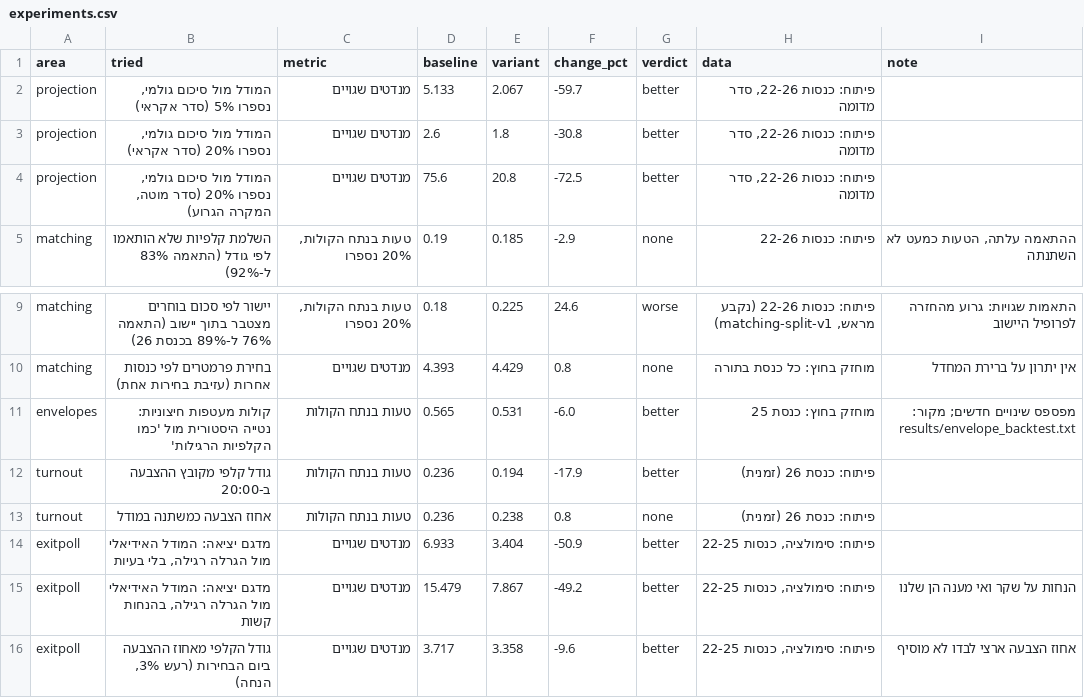
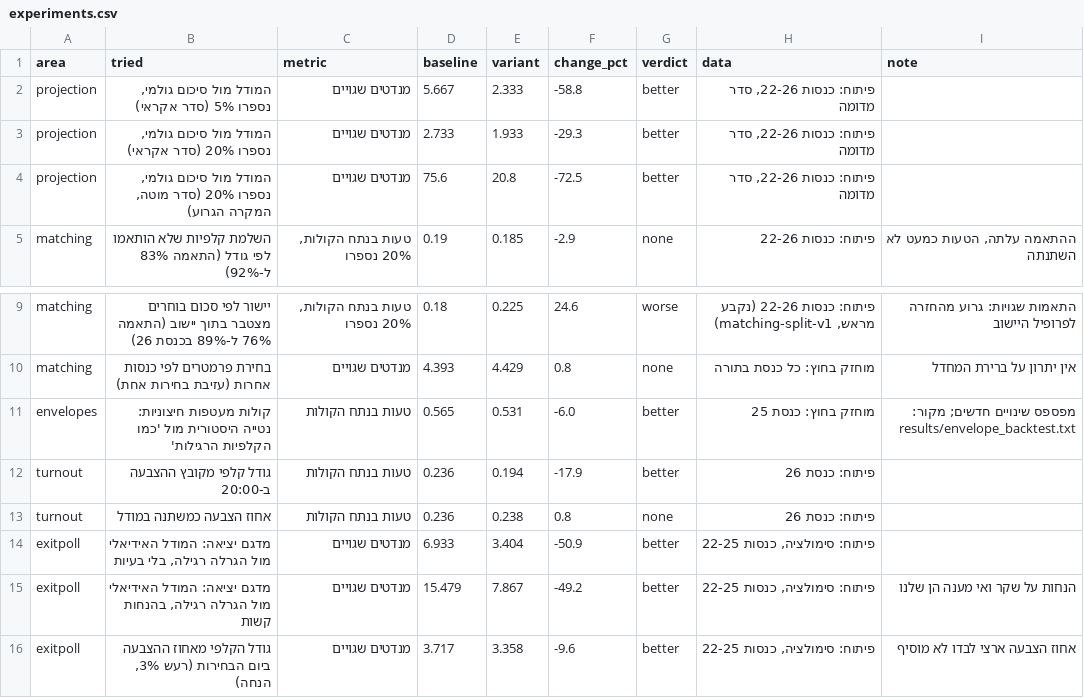
Before and after one commit to YuvalHir/open-count-model, a CSV file: results/experiments.csv, drawn as a sheet; only a part is shown, gaps mark what is left out.

```diff
--- a/results/experiments.csv
+++ b/results/experiments.csv
@@ -1,4 +1,4 @@
 area,tried,metric,baseline,variant,change_pct,verdict,data,note
-projection,"המודל מול סיכום גולמי, נספרו 5% (סדר אקראי)",מנדטים שגויים,5.133,2.067,-59.7,better,"פיתוח: כנסות 22-26, סדר מדומה",
-projection,"המודל מול סיכום גולמי, נספרו 20% (סדר אקראי)",מנדטים שגויים,2.6,1.8,-30.8,better,"פיתוח: כנסות 22-26, סדר מדומה",
+projection,"המודל מול סיכום גולמי, נספרו 5% (סדר אקראי)",מנדטים שגויים,5.667,2.333,-58.8,better,"פיתוח: כנסות 22-26, סדר מדומה",
+projection,"המודל מול סיכום גולמי, נספרו 20% (סדר אקראי)",מנדטים שגויים,2.733,1.933,-29.3,better,"פיתוח: כנסות 22-26, סדר מדומה",
 projection,"המודל מול סיכום גולמי, נספרו 20% (סדר מוטה, המקרה הגרוע)",מנדטים שגויים,75.6,20.8,-72.5,better,"פיתוח: כנסות 22-26, סדר מדומה",
@@ -11,4 +11,4 @@ matching,בחירת פרמטרים לפי כנסות אחרות (עזיבת בח
 envelopes,קולות מעטפות חיצוניות: נטייה היסטורית מול 'כמו הקלפיות הרגילות',טעות בנתח הקולות,0.565,0.531,-6.0,better,מוחזק בחוץ: כנסת 25,מפספס שינויים חדשים; מקור: results/envelope_backtest.txt
-turnout,גודל קלפי מקובץ ההצבעה ב-20:00,טעות בנתח הקולות,0.236,0.194,-17.9,better,פיתוח: כנסת 26 (זמנית),
-turnout,אחוז הצבעה כמשתנה במודל,טעות בנתח הקולות,0.236,0.238,0.8,none,פיתוח: כנסת 26 (זמנית),
+turnout,גודל קלפי מקובץ ההצבעה ב-20:00,טעות בנתח הקולות,0.236,0.194,-17.9,better,פיתוח: כנסת 26,
+turnout,אחוז הצבעה כמשתנה במודל,טעות בנתח הקולות,0.236,0.238,0.8,none,פיתוח: כנסת 26,
 exitpoll,"מדגם יציאה: המודל האידיאלי מול הגרלה רגילה, בלי בעיות",מנדטים שגויים,6.933,3.404,-50.9,better,"פיתוח: סימולציה, כנסות 22-25",
```
Also changed, not shown: results/backtest.csv, results/exitpoll_dash.csv, 7 other files.
